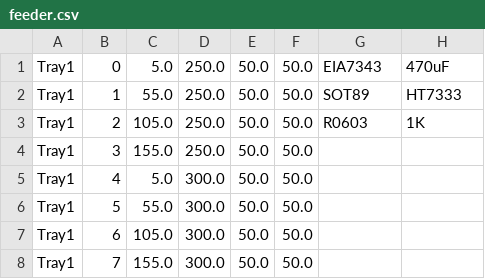
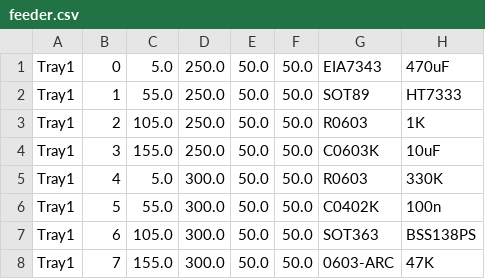
Before and after one commit to noscene/PNP, a CSV file: feeder.csv, drawn as a sheet.

Commit message:
remove Footprint static table, different cam handling on linux , darwin

```diff
--- a/feeder.csv
+++ b/feeder.csv
@@ -3,6 +3,6 @@ Tray1; 1 ; 55.0  ; 250.0 ; 50.0 ; 50.0 ; SOT89 ; HT7333
 Tray1; 2 ; 105.0 ; 250.0 ; 50.0 ; 50.0 ; R0603 ; 1K
-Tray1; 3 ; 155.0 ; 250.0 ; 50.0 ; 50.0 ; ;
-Tray1; 4 ; 5.0   ; 300.0 ; 50.0 ; 50.0 ; ;
-Tray1; 5 ; 55.0  ; 300.0 ; 50.0 ; 50.0 ; ;
-Tray1; 6 ; 105.0 ; 300.0 ; 50.0 ; 50.0 ; ;
-Tray1; 7 ; 155.0 ; 300.0 ; 50.0 ; 50.0 ; ;
+Tray1; 3 ; 155.0 ; 250.0 ; 50.0 ; 50.0 ; C0603K ; 10uF
+Tray1; 4 ; 5.0   ; 300.0 ; 50.0 ; 50.0 ; R0603 ; 330K
+Tray1; 5 ; 55.0  ; 300.0 ; 50.0 ; 50.0 ; C0402K ; 100n
+Tray1; 6 ; 105.0 ; 300.0 ; 50.0 ; 50.0 ; SOT363 ; BSS138PS
+Tray1; 7 ; 155.0 ; 300.0 ; 50.0 ; 50.0 ; 0603-ARC ; 47K
```
Also changed, not shown: footprints.csv, 6 other files.
